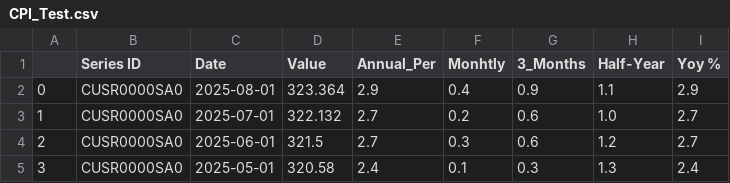
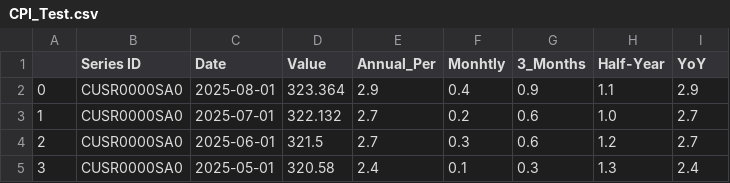
Before and after one commit to sguri003/Commodities, a CSV file: CPI_Test.csv, drawn as a sheet; only a part is shown.

```diff
--- a/CPI_Test.csv
+++ b/CPI_Test.csv
@@ -1,2 +1,2 @@
-,Series ID,Date,Value,Annual_Per,Monhtly,3_Months,Half-Year,Yoy %
+,Series ID,Date,Value,Annual_Per,Monhtly,3_Months,Half-Year,YoY
 0,CUSR0000SA0,2025-08-01,323.364,2.9,0.4,0.9,1.1,2.9
```
Also changed, not shown: 14 other files.
